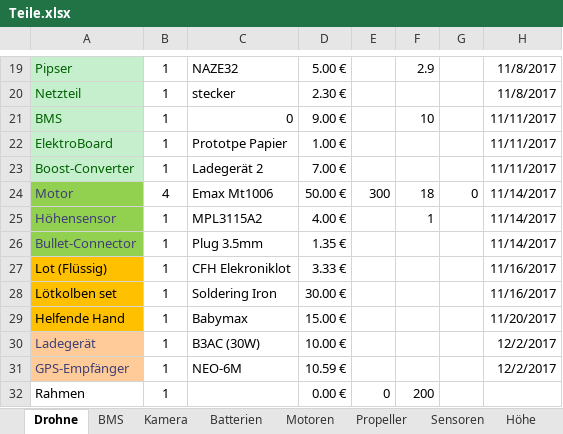
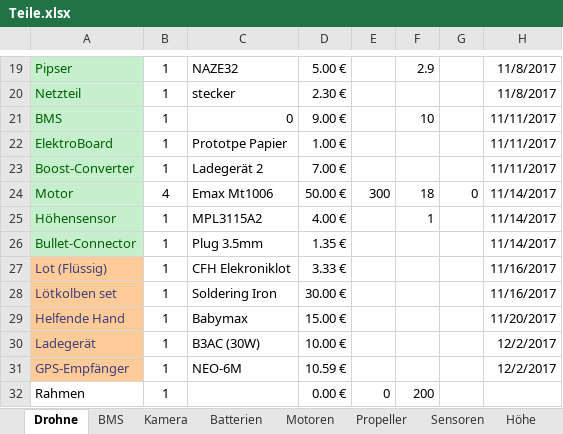
Before and after one commit to KoehlerT/Drohne, an Excel workbook: Teile.xlsx, sheet Drohne, drawn as a sheet; only a part is shown, gaps mark what is left out; values as stored, in another font and other column widths than the file's, no borders; the diff names each change by its address in the sheet, - before the commit and + after, or states it on an @@ line.

Commit message:
Formatierungsupdate

```diff
--- a/Teile.xlsx (sheet Drohne)
+++ b/Teile.xlsx (sheet Drohne)
@@ A24:A26 fill: #92D050 → #C6EFCE, text colour: #3F3F76 → #006100 @@
@@ A27:A29 fill: #FFC000 → #FFCC99, text colour: black → #3F3F76 @@
```
